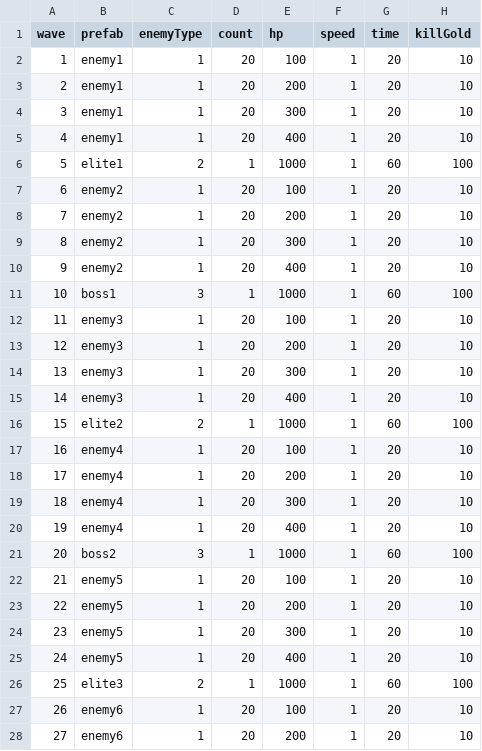
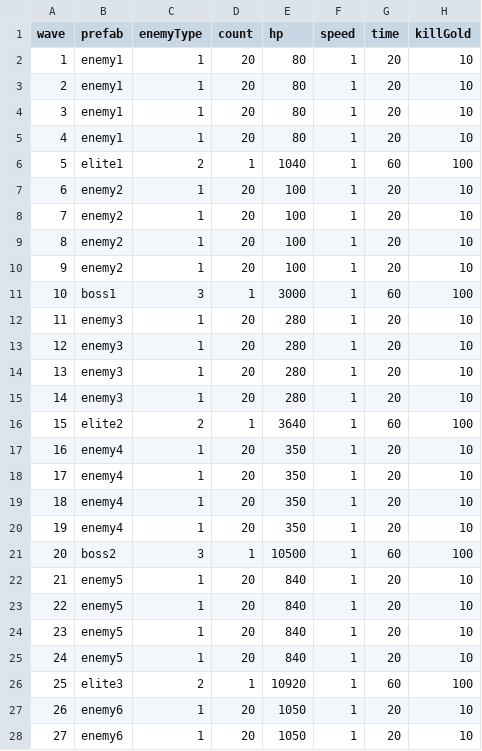
Before and after one commit to coder-hp/MergeDefense, a CSV file: MergeDefense/Assets/Excel/enemyWave.csv, drawn as a sheet; only a part is shown; the diff covers the shown part only.

```diff
--- a/MergeDefense/Assets/Excel/enemyWave.csv
+++ b/MergeDefense/Assets/Excel/enemyWave.csv
@@ -1,28 +1,28 @@
 wave,prefab,enemyType,count,hp,speed,time,killGold
-1,enemy1,1,20,100,1,20,10
-2,enemy1,1,20,200,1,20,10
-3,enemy1,1,20,300,1,20,10
-4,enemy1,1,20,400,1,20,10
-5,elite1,2,1,1000,1,60,100
+1,enemy1,1,20,80,1,20,10
+2,enemy1,1,20,80,1,20,10
+3,enemy1,1,20,80,1,20,10
+4,enemy1,1,20,80,1,20,10
+5,elite1,2,1,1040,1,60,100
 6,enemy2,1,20,100,1,20,10
-7,enemy2,1,20,200,1,20,10
-8,enemy2,1,20,300,1,20,10
-9,enemy2,1,20,400,1,20,10
-10,boss1,3,1,1000,1,60,100
-11,enemy3,1,20,100,1,20,10
-12,enemy3,1,20,200,1,20,10
-13,enemy3,1,20,300,1,20,10
-14,enemy3,1,20,400,1,20,10
-15,elite2,2,1,1000,1,60,100
-16,enemy4,1,20,100,1,20,10
-17,enemy4,1,20,200,1,20,10
-18,enemy4,1,20,300,1,20,10
-19,enemy4,1,20,400,1,20,10
-20,boss2,3,1,1000,1,60,100
-21,enemy5,1,20,100,1,20,10
-22,enemy5,1,20,200,1,20,10
-23,enemy5,1,20,300,1,20,10
-24,enemy5,1,20,400,1,20,10
-25,elite3,2,1,1000,1,60,100
-26,enemy6,1,20,100,1,20,10
-27,enemy6,1,20,200,1,20,10
+7,enemy2,1,20,100,1,20,10
+8,enemy2,1,20,100,1,20,10
+9,enemy2,1,20,100,1,20,10
+10,boss1,3,1,3000,1,60,100
+11,enemy3,1,20,280,1,20,10
+12,enemy3,1,20,280,1,20,10
+13,enemy3,1,20,280,1,20,10
+14,enemy3,1,20,280,1,20,10
+15,elite2,2,1,3640,1,60,100
+16,enemy4,1,20,350,1,20,10
+17,enemy4,1,20,350,1,20,10
+18,enemy4,1,20,350,1,20,10
+19,enemy4,1,20,350,1,20,10
+20,boss2,3,1,10500,1,60,100
+21,enemy5,1,20,840,1,20,10
+22,enemy5,1,20,840,1,20,10
+23,enemy5,1,20,840,1,20,10
+24,enemy5,1,20,840,1,20,10
+25,elite3,2,1,10920,1,60,100
+26,enemy6,1,20,1050,1,20,10
+27,enemy6,1,20,1050,1,20,10
```
Also changed, not shown: 53 edited cells elsewhere in this file, 1 other file.
